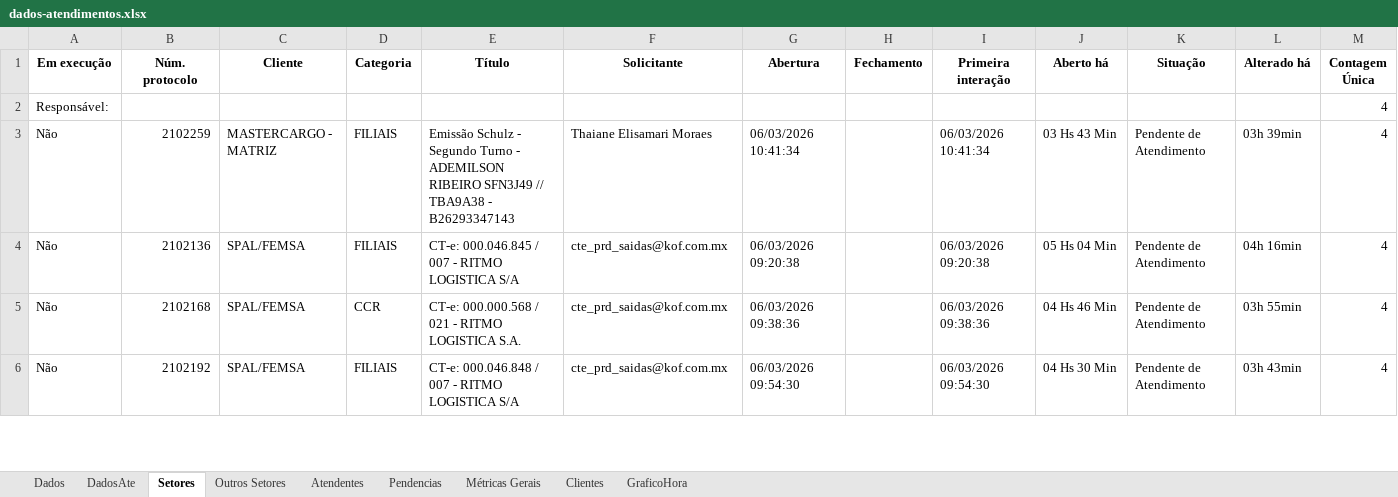
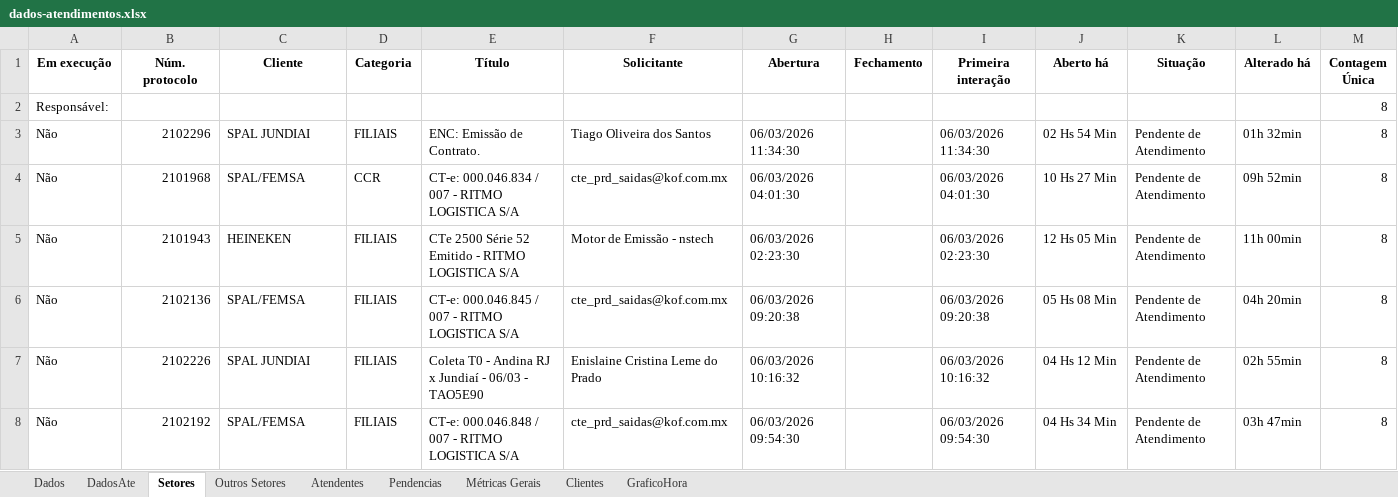
Before and after one commit to GabrielSilvaRit/Excel-painel, an Excel workbook: dados-atendimentos.xlsx, sheet Setores, drawn as a sheet; only a part is shown; values as stored, in another font and other column widths than the file's, no borders; addresses are those after the commit; the diff covers the shown part only; the diff names each change by its address in the sheet, - before the commit and + after, or states it on an @@ line.

```diff
--- a/dados-atendimentos.xlsx (sheet Setores)
+++ b/dados-atendimentos.xlsx (sheet Setores)
-M2:M3 (Contagem Única): 4
+M2:M3 (Contagem Única): 8
-B3 (Núm. protocolo): 2102259
+B3 (Núm. protocolo): 2102296
-C3 (Cliente): MASTERCARGO - MATRIZ
+C3 (Cliente): SPAL JUNDIAI
-E3 (Título): Emissão Schulz - Segundo Turno - ADEMILSON RIBEIRO SFN3J49 // TBA9A38 - B26293347143
+E3 (Título): ENC: Emissão de Contrato.
-F3 (Solicitante): Thaiane Elisamari Moraes
+F3 (Solicitante): Tiago Oliveira dos Santos
-G3 (Abertura): 06/03/2026 10:41:34
+G3 (Abertura): 06/03/2026 11:34:30
-I3 (Primeira interação): 06/03/2026 10:41:34
+I3 (Primeira interação): 06/03/2026 11:34:30
-J3 (Aberto há): 03 Hs 43 Min
+J3 (Aberto há): 02 Hs 54 Min
-L3 (Alterado há): 03h 39min
+L3 (Alterado há): 01h 32min
+row 4: Não | 2101968 | SPAL/FEMSA | CCR | CT-e: 000.046.834 / 007 - RITMO LOGISTICA S/A | cte_prd_saidas@kof.com.mx | 06/03/2026 04:01:30 |  | 06/03/2026 04:01:30 | 10 Hs 27 Min | Pendente de Atendimento | 09h 52min | 8
+row 5: Não | 2101943 | HEINEKEN | FILIAIS | CTe 2500 Série 52 Emitido - RITMO LOGISTICA S/A | Motor de Emissão - nstech | 06/03/2026 02:23:30 |  | 06/03/2026 02:23:30 | 12 Hs 05 Min | Pendente de Atendimento | 11h 00min | 8
-J6 (Aberto há): 05 Hs 04 Min
+J6 (Aberto há): 05 Hs 08 Min
-L6 (Alterado há): 04h 16min
+L6 (Alterado há): 04h 20min
-M6:M8 (Contagem Única): 4
+M6:M8 (Contagem Única): 8
-B7 (Núm. protocolo): 2102168
+B7 (Núm. protocolo): 2102226
-C7 (Cliente): SPAL/FEMSA
+C7 (Cliente): SPAL JUNDIAI
-D7 (Categoria): CCR
+D7 (Categoria): FILIAIS
-E7 (Título): CT-e: 000.000.568 / 021 - RITMO LOGISTICA S.A.
+E7 (Título): Coleta T0 - Andina RJ x Jundiaí - 06/03 - TAO5E90
-F7 (Solicitante): cte_prd_saidas@kof.com.mx
+F7 (Solicitante): Enislaine Cristina Leme do Prado
-G7 (Abertura): 06/03/2026 09:38:36
+G7 (Abertura): 06/03/2026 10:16:32
-I7 (Primeira interação): 06/03/2026 09:38:36
+I7 (Primeira interação): 06/03/2026 10:16:32
-J7 (Aberto há): 04 Hs 46 Min
+J7 (Aberto há): 04 Hs 12 Min
-L7 (Alterado há): 03h 55min
+L7 (Alterado há): 02h 55min
-J8 (Aberto há): 04 Hs 30 Min
+J8 (Aberto há): 04 Hs 34 Min
-L8 (Alterado há): 03h 43min
+L8 (Alterado há): 03h 47min
```
Also changed, not shown: 17 added rows, 15 removed rows and 24 edited cells elsewhere in this sheet, sheet Dados, sheet DadosAte, sheet Métricas Gerais, sheet Clientes, sheet Pendencias, sheet Atendentes, 1 more sheet.
